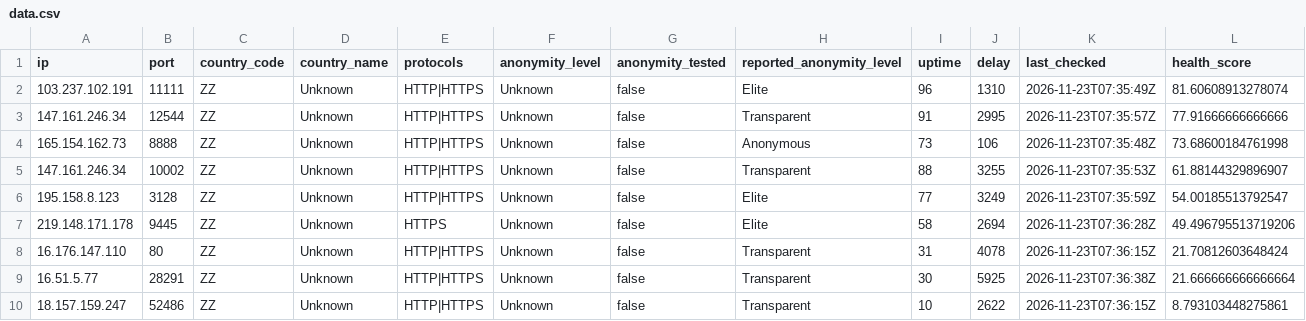
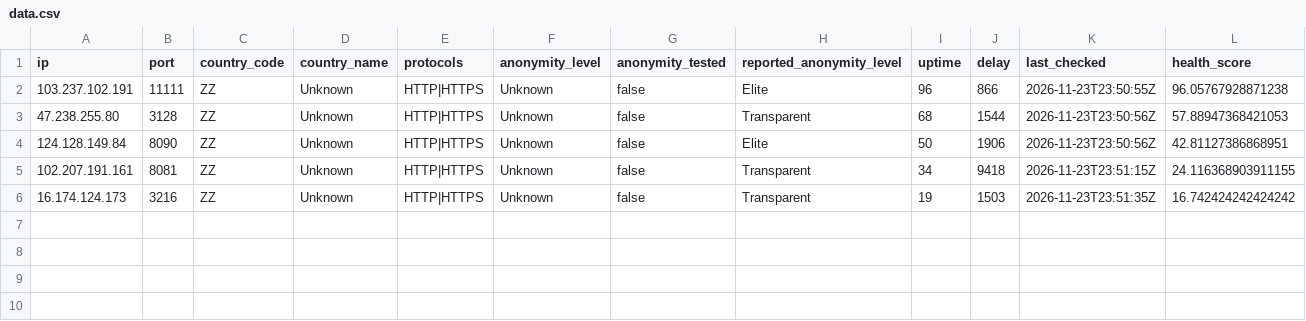
Before and after one commit to webunblocker/free-proxy-list, a CSV file: proxies/protocols/https/data.csv, drawn as a sheet.

```diff
--- a/proxies/protocols/https/data.csv
+++ b/proxies/protocols/https/data.csv
@@ -1,10 +1,6 @@
 ip,port,country_code,country_name,protocols,anonymity_level,anonymity_tested,reported_anonymity_level,uptime,delay,last_checked,health_score
-"103.237.102.191","11111","ZZ","Unknown","HTTP|HTTPS","Unknown","false","Elite","96","1310","2026-11-23T07:35:49Z","81.60608913278074"
-"147.161.246.34","12544","ZZ","Unknown","HTTP|HTTPS","Unknown","false","Transparent","91","2995","2026-11-23T07:35:57Z","77.91666666666666"
-"165.154.162.73","8888","ZZ","Unknown","HTTP|HTTPS","Unknown","false","Anonymous","73","106","2026-11-23T07:35:48Z","73.68600184761998"
-"147.161.246.34","10002","ZZ","Unknown","HTTP|HTTPS","Unknown","false","Transparent","88","3255","2026-11-23T07:35:53Z","61.88144329896907"
-"195.158.8.123","3128","ZZ","Unknown","HTTP|HTTPS","Unknown","false","Elite","77","3249","2026-11-23T07:35:59Z","54.00185513792547"
-"219.148.171.178","9445","ZZ","Unknown","HTTPS","Unknown","false","Elite","58","2694","2026-11-23T07:36:28Z","49.496795513719206"
-"16.176.147.110","80","ZZ","Unknown","HTTP|HTTPS","Unknown","false","Transparent","31","4078","2026-11-23T07:36:15Z","21.70812603648424"
-"16.51.5.77","28291","ZZ","Unknown","HTTP|HTTPS","Unknown","false","Transparent","30","5925","2026-11-23T07:36:38Z","21.666666666666664"
-"18.157.159.247","52486","ZZ","Unknown","HTTP|HTTPS","Unknown","false","Transparent","10","2622","2026-11-23T07:36:15Z","8.793103448275861"
+"103.237.102.191","11111","ZZ","Unknown","HTTP|HTTPS","Unknown","false","Elite","96","866","2026-11-23T23:50:55Z","96.05767928871238"
+"47.238.255.80","3128","ZZ","Unknown","HTTP|HTTPS","Unknown","false","Transparent","68","1544","2026-11-23T23:50:56Z","57.88947368421053"
+"124.128.149.84","8090","ZZ","Unknown","HTTP|HTTPS","Unknown","false","Elite","50","1906","2026-11-23T23:50:56Z","42.81127386868951"
+"102.207.191.161","8081","ZZ","Unknown","HTTP|HTTPS","Unknown","false","Transparent","34","9418","2026-11-23T23:51:15Z","24.116368903911155"
+"16.174.124.173","3216","ZZ","Unknown","HTTP|HTTPS","Unknown","false","Transparent","19","1503","2026-11-23T23:51:35Z","16.742424242424242"
```
Also changed, not shown: proxies/all/data.csv, proxies/countries/ZZ/data.csv, 17 other files.
